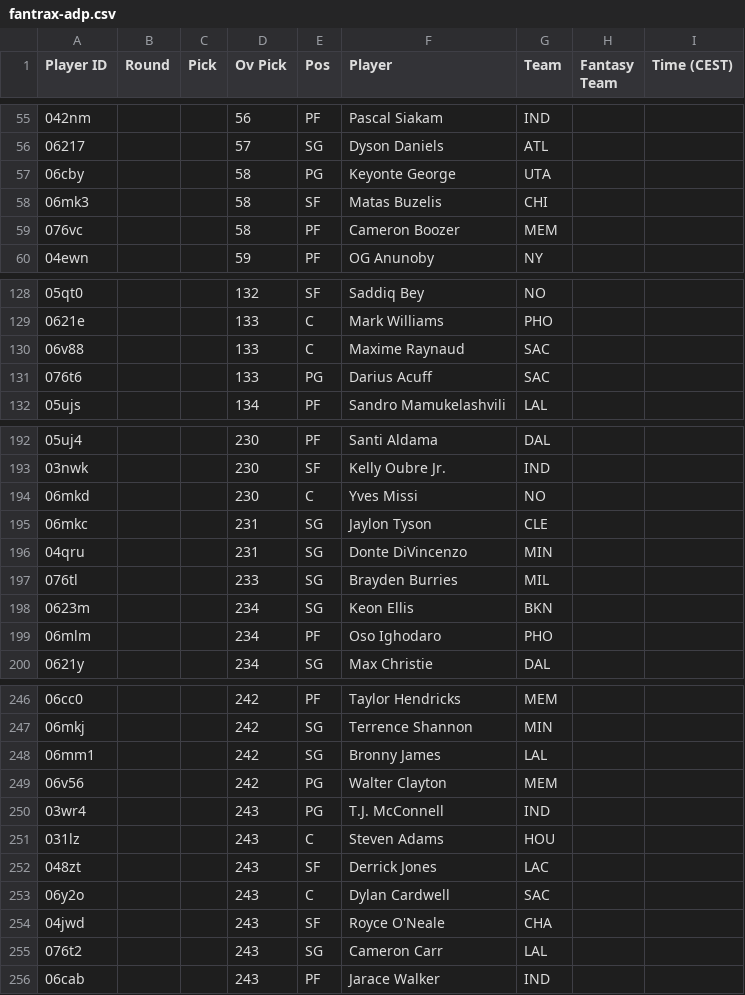
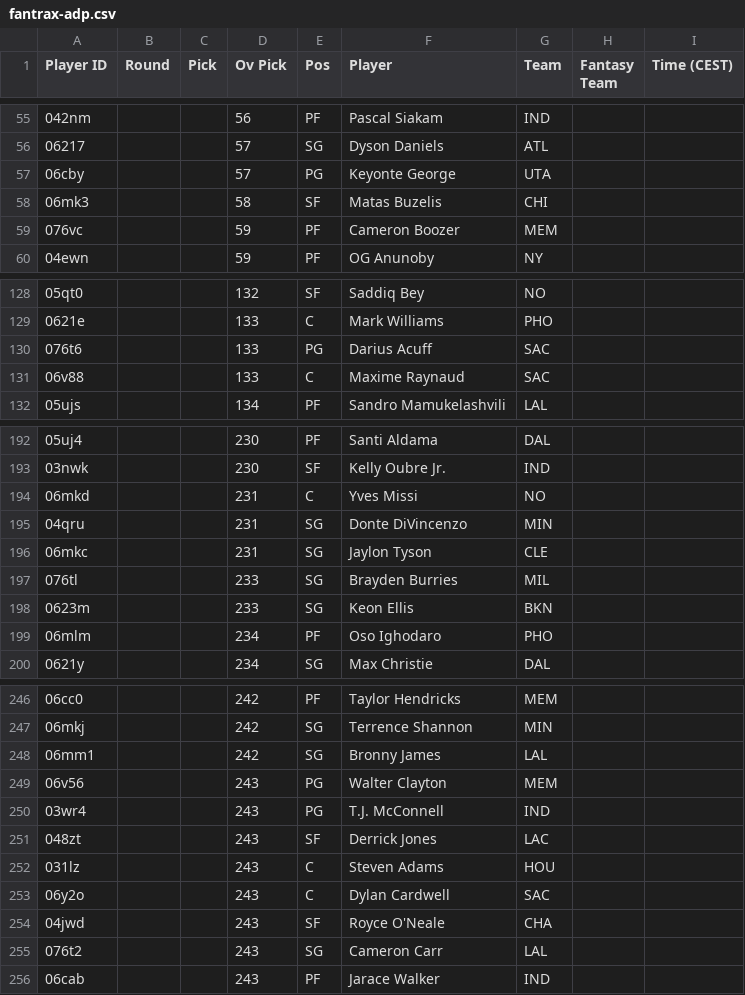
Before and after one commit to Pizzaratops/Taco-Tuesday-HQ, a CSV file: projections/data/fantrax-adp.csv, drawn as a sheet; only a part is shown, gaps mark what is left out; the diff covers the shown part only.

```diff
--- a/projections/data/fantrax-adp.csv
+++ b/projections/data/fantrax-adp.csv
@@ -56,5 +56,5 @@
 "06217","","","57","SG","Dyson Daniels","ATL","",""
-"06cby","","","58","PG","Keyonte George","UTA","",""
+"06cby","","","57","PG","Keyonte George","UTA","",""
 "06mk3","","","58","SF","Matas Buzelis","CHI","",""
-"076vc","","","58","PF","Cameron Boozer","MEM","",""
+"076vc","","","59","PF","Cameron Boozer","MEM","",""
 "04ewn","","","59","PF","OG Anunoby","NY","",""
@@ -129,4 +129,4 @@
 "0621e","","","133","C","Mark Williams","PHO","",""
+"076t6","","","133","PG","Darius Acuff","SAC","",""
 "06v88","","","133","C","Maxime Raynaud","SAC","",""
-"076t6","","","133","PG","Darius Acuff","SAC","",""
 "05ujs","","","134","PF","Sandro Mamukelashvili","LAL","",""
@@ -193,7 +193,7 @@
 "03nwk","","","230","SF","Kelly Oubre Jr.","IND","",""
-"06mkd","","","230","C","Yves Missi","NO","",""
+"06mkd","","","231","C","Yves Missi","NO","",""
+"04qru","","","231","SG","Donte DiVincenzo","MIN","",""
 "06mkc","","","231","SG","Jaylon Tyson","CLE","",""
-"04qru","","","231","SG","Donte DiVincenzo","MIN","",""
 "076tl","","","233","SG","Brayden Burries","MIL","",""
-"0623m","","","234","SG","Keon Ellis","BKN","",""
+"0623m","","","233","SG","Keon Ellis","BKN","",""
 "06mlm","","","234","PF","Oso Ighodaro","PHO","",""
@@ -248,6 +248,6 @@
 "06mm1","","","242","SG","Bronny James","LAL","",""
-"06v56","","","242","PG","Walter Clayton","MEM","",""
+"06v56","","","243","PG","Walter Clayton","MEM","",""
 "03wr4","","","243","PG","T.J. McConnell","IND","",""
+"048zt","","","243","SF","Derrick Jones","LAC","",""
 "031lz","","","243","C","Steven Adams","HOU","",""
-"048zt","","","243","SF","Derrick Jones","LAC","",""
 "06y2o","","","243","C","Dylan Cardwell","SAC","",""
```
Also changed, not shown: 1 added row, 1 removed row, 1 moved row and 6 edited cells elsewhere in this file, 1 other file.
